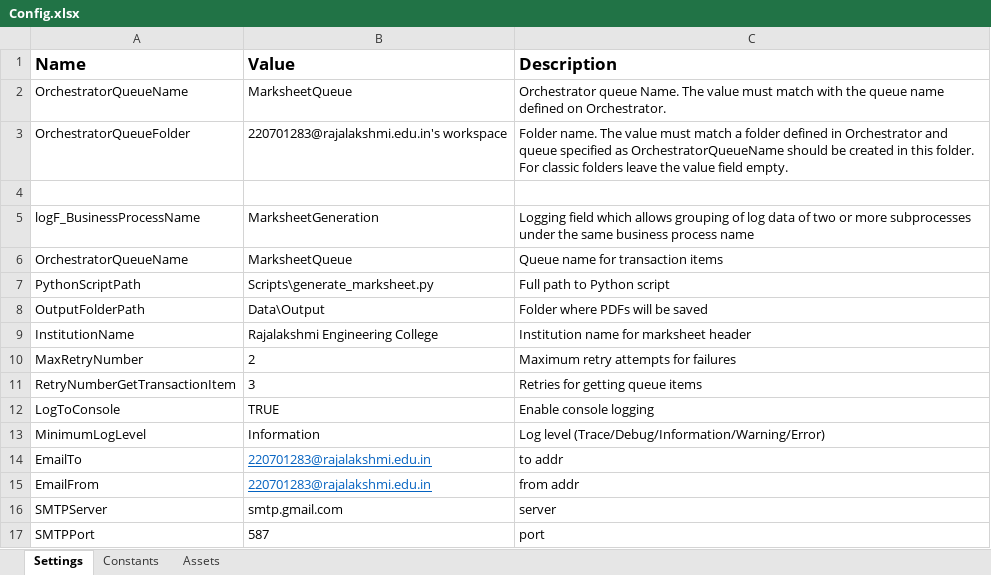
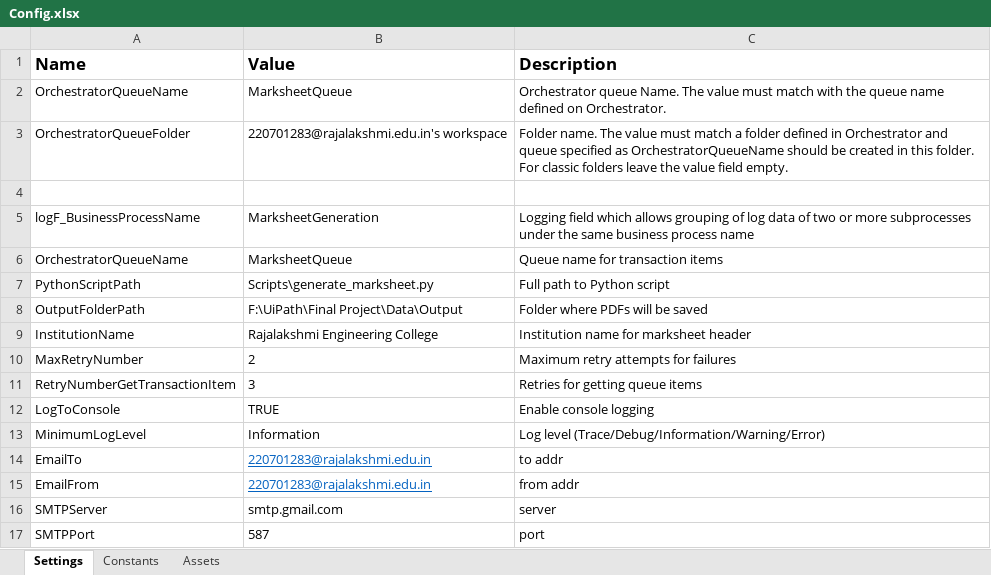
Before and after one commit to rrm15/UIPath-Orchestrated-Marksheet-System, an Excel workbook: Data/Config.xlsx, sheet Settings, drawn as a sheet; values as stored, in another font and other column widths than the file's, no borders; the diff names each change by its address in the sheet, - before the commit and + after, or states it on an @@ line.

Commit message:
feat: Implement email attachment collection logic and add a new configuration file.

```diff
--- a/Data/Config.xlsx (sheet Settings)
+++ b/Data/Config.xlsx (sheet Settings)
-B8 (Value): Data\Output
+B8 (Value): F:\UiPath\Final Project\Data\Output
```
Also changed, not shown: 4 other files.
